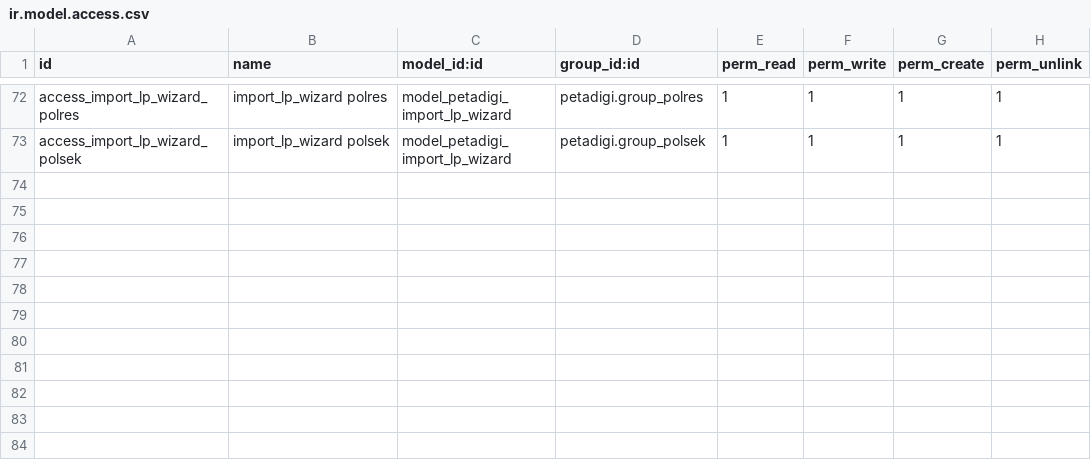
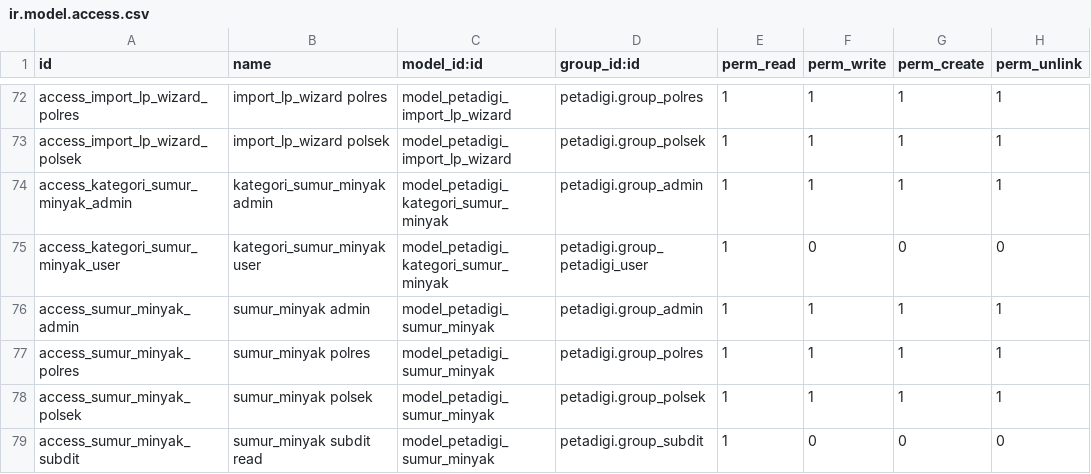
Before and after one commit to rofianto507/petadigi-odoo19, a CSV file: security/ir.model.access.csv, drawn as a sheet; only a part is shown, gaps mark what is left out.

Commit message:
feat: Implement Sumur Form for Oil Well Data Submission
- Added JavaScript component for Sumur Form with validation, GPS integration, and image handling.
- Created XML templates for Sumur Form and associated views for Kategori Sumur Minyak and Sumur Minyak.
- Implemented list, search, form, graph, and pivot views for managing oil well categories and data.
- Enhanced user experience with error handling, loading states, and responsive design.
- Integrated reCAPTCHA for form submission security.

```diff
--- a/security/ir.model.access.csv
+++ b/security/ir.model.access.csv
@@ -73 +73,7 @@ access_import_lp_wizard_polres,import_lp_wizard polres,model_petadigi_import_lp_
 access_import_lp_wizard_polsek,import_lp_wizard polsek,model_petadigi_import_lp_wizard,petadigi.group_polsek,1,1,1,1
+access_kategori_sumur_minyak_admin,kategori_sumur_minyak admin,model_petadigi_kategori_sumur_minyak,petadigi.group_admin,1,1,1,1
+access_kategori_sumur_minyak_user,kategori_sumur_minyak user,model_petadigi_kategori_sumur_minyak,petadigi.group_petadigi_user,1,0,0,0
+access_sumur_minyak_admin,sumur_minyak admin,model_petadigi_sumur_minyak,petadigi.group_admin,1,1,1,1
+access_sumur_minyak_polres,sumur_minyak polres,model_petadigi_sumur_minyak,petadigi.group_polres,1,1,1,1
+access_sumur_minyak_polsek,sumur_minyak polsek,model_petadigi_sumur_minyak,petadigi.group_polsek,1,1,1,1
+access_sumur_minyak_subdit,sumur_minyak subdit read,model_petadigi_sumur_minyak,petadigi.group_subdit,1,0,0,0
```
Also changed, not shown: 45 other files.
